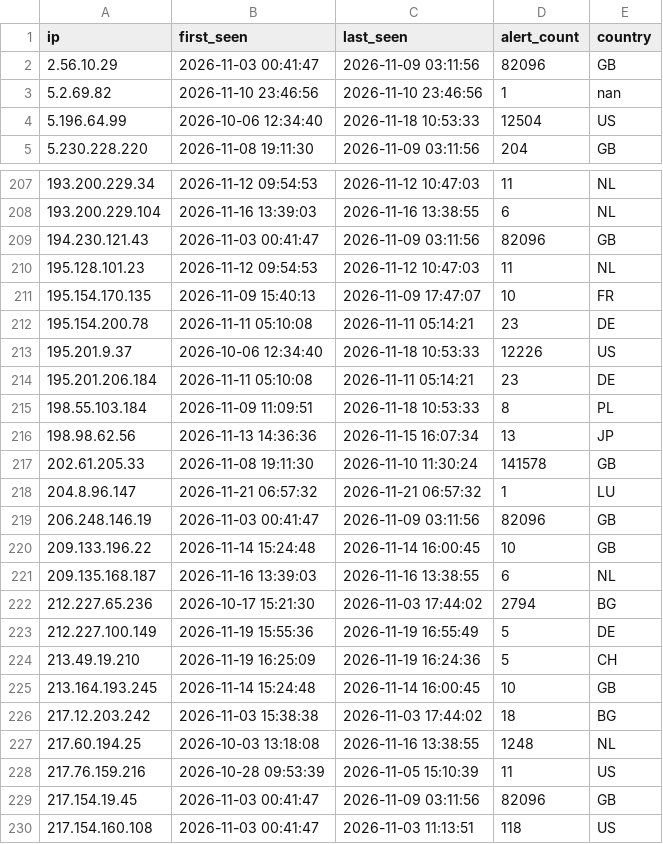
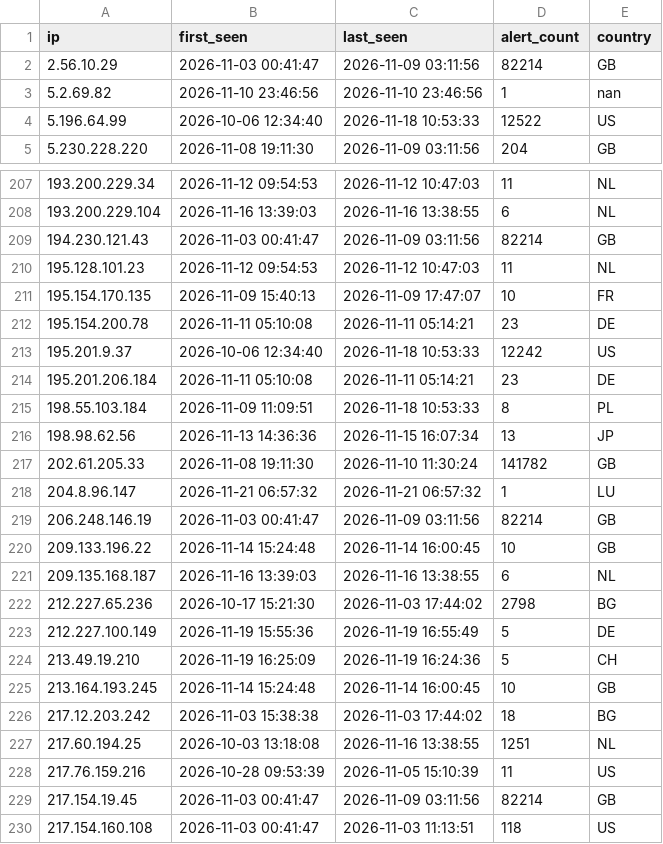
Before and after one commit to f3csystems/TOR_IP, a CSV file: blacklist.csv, drawn as a sheet; only a part is shown, gaps mark what is left out; the diff covers the shown part only.

Commit message:
Update TOR blacklist - 2026-11-25 04:42

```diff
--- a/blacklist.csv
+++ b/blacklist.csv
@@ -1,5 +1,5 @@
 ip,first_seen,last_seen,alert_count,country
-2.56.10.29,2026-11-03 00:41:47,2026-11-09 03:11:56,82096,GB
+2.56.10.29,2026-11-03 00:41:47,2026-11-09 03:11:56,82214,GB
 5.2.69.82,2026-11-10 23:46:56,2026-11-10 23:46:56,1,nan
-5.196.64.99,2026-10-06 12:34:40,2026-11-18 10:53:33,12504,US
+5.196.64.99,2026-10-06 12:34:40,2026-11-18 10:53:33,12522,US
 5.230.228.220,2026-11-08 19:11:30,2026-11-09 03:11:56,204,GB
@@ -208,3 +208,3 @@ ip,first_seen,last_seen,alert_count,country
 193.200.229.104,2026-11-16 13:39:03,2026-11-16 13:38:55,6,NL
-194.230.121.43,2026-11-03 00:41:47,2026-11-09 03:11:56,82096,GB
+194.230.121.43,2026-11-03 00:41:47,2026-11-09 03:11:56,82214,GB
 195.128.101.23,2026-11-12 09:54:53,2026-11-12 10:47:03,11,NL
@@ -212,3 +212,3 @@ ip,first_seen,last_seen,alert_count,country
 195.154.200.78,2026-11-11 05:10:08,2026-11-11 05:14:21,23,DE
-195.201.9.37,2026-10-06 12:34:40,2026-11-18 10:53:33,12226,US
+195.201.9.37,2026-10-06 12:34:40,2026-11-18 10:53:33,12242,US
 195.201.206.184,2026-11-11 05:10:08,2026-11-11 05:14:21,23,DE
@@ -216,8 +216,8 @@ ip,first_seen,last_seen,alert_count,country
 198.98.62.56,2026-11-13 14:36:36,2026-11-15 16:07:34,13,JP
-202.61.205.33,2026-11-08 19:11:30,2026-11-10 11:30:24,141578,GB
+202.61.205.33,2026-11-08 19:11:30,2026-11-10 11:30:24,141782,GB
 204.8.96.147,2026-11-21 06:57:32,2026-11-21 06:57:32,1,LU
-206.248.146.19,2026-11-03 00:41:47,2026-11-09 03:11:56,82096,GB
+206.248.146.19,2026-11-03 00:41:47,2026-11-09 03:11:56,82214,GB
 209.133.196.22,2026-11-14 15:24:48,2026-11-14 16:00:45,10,GB
 209.135.168.187,2026-11-16 13:39:03,2026-11-16 13:38:55,6,NL
-212.227.65.236,2026-10-17 15:21:30,2026-11-03 17:44:02,2794,BG
+212.227.65.236,2026-10-17 15:21:30,2026-11-03 17:44:02,2798,BG
 212.227.100.149,2026-11-19 15:55:36,2026-11-19 16:55:49,5,DE
@@ -226,5 +226,5 @@ ip,first_seen,last_seen,alert_count,country
 217.12.203.242,2026-11-03 15:38:38,2026-11-03 17:44:02,18,BG
-217.60.194.25,2026-10-03 13:18:08,2026-11-16 13:38:55,1248,NL
+217.60.194.25,2026-10-03 13:18:08,2026-11-16 13:38:55,1251,NL
 217.76.159.216,2026-10-28 09:53:39,2026-11-05 15:10:39,11,US
-217.154.19.45,2026-11-03 00:41:47,2026-11-09 03:11:56,82096,GB
+217.154.19.45,2026-11-03 00:41:47,2026-11-09 03:11:56,82214,GB
 217.154.160.108,2026-11-03 00:41:47,2026-11-03 11:13:51,118,US
```
Also changed, not shown: 27 edited cells elsewhere in this file, 1 other file.
